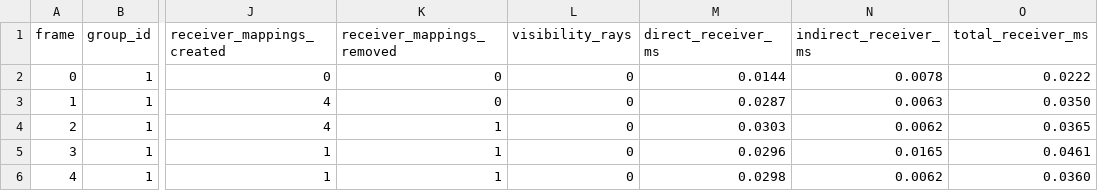
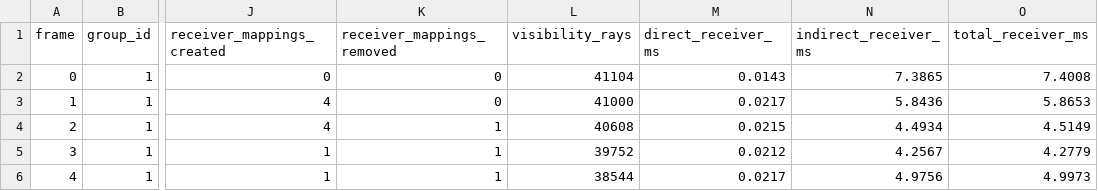
Before and after one commit to SadSinglePringle/RayLess, a CSV file: results/latest/dynamic_surface_receiver_trajectory.csv, drawn as a sheet; only a part is shown, gaps mark what is left out; the diff names each change by its address in the sheet, - before the commit and + after, or states it on an @@ line.

Commit message:
results: publish GPU receiver trajectory evidence

```diff
--- a/results/latest/dynamic_surface_receiver_trajectory.csv
+++ b/results/latest/dynamic_surface_receiver_trajectory.csv
-L2 (visibility_rays): 0
+L2 (visibility_rays): 41104
-M2 (direct_receiver_ms): 0.0144
+M2 (direct_receiver_ms): 0.0143
-N2 (indirect_receiver_ms): 0.0078
+N2 (indirect_receiver_ms): 7.3865
-O2 (total_receiver_ms): 0.0222
+O2 (total_receiver_ms): 7.4008
-L3 (visibility_rays): 0
+L3 (visibility_rays): 41000
-M3 (direct_receiver_ms): 0.0287
+M3 (direct_receiver_ms): 0.0217
-N3 (indirect_receiver_ms): 0.0063
+N3 (indirect_receiver_ms): 5.8436
-O3 (total_receiver_ms): 0.0350
+O3 (total_receiver_ms): 5.8653
-L4 (visibility_rays): 0
+L4 (visibility_rays): 40608
-M4 (direct_receiver_ms): 0.0303
+M4 (direct_receiver_ms): 0.0215
-N4 (indirect_receiver_ms): 0.0062
+N4 (indirect_receiver_ms): 4.4934
-O4 (total_receiver_ms): 0.0365
+O4 (total_receiver_ms): 4.5149
-L5 (visibility_rays): 0
+L5 (visibility_rays): 39752
-M5 (direct_receiver_ms): 0.0296
+M5 (direct_receiver_ms): 0.0212
-N5 (indirect_receiver_ms): 0.0165
+N5 (indirect_receiver_ms): 4.2567
-O5 (total_receiver_ms): 0.0461
+O5 (total_receiver_ms): 4.2779
-L6 (visibility_rays): 0
+L6 (visibility_rays): 38544
-M6 (direct_receiver_ms): 0.0298
+M6 (direct_receiver_ms): 0.0217
-N6 (indirect_receiver_ms): 0.0062
+N6 (indirect_receiver_ms): 4.9756
-O6 (total_receiver_ms): 0.0360
+O6 (total_receiver_ms): 4.9973
```
Also changed, not shown: results/latest/astg_gpu_dynamic_light.csv, results/latest/astg_gpu_refinement.csv, 31 other files.
